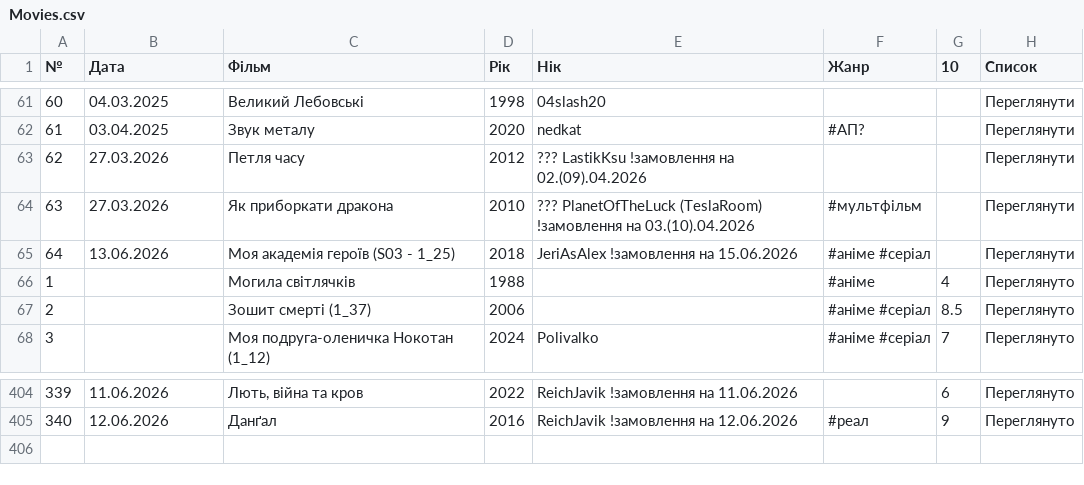
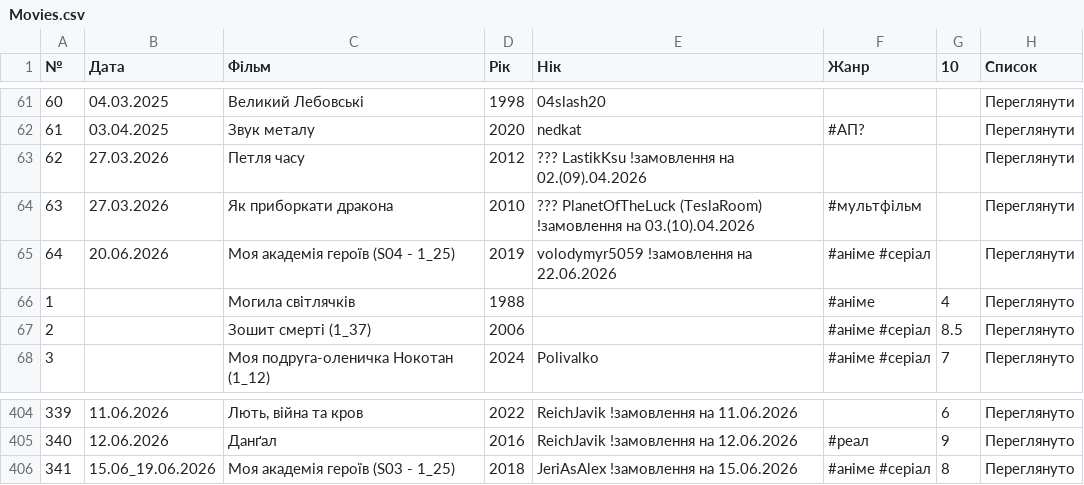
Before and after one commit to PlanetOfTheLuck/info, a CSV file: data/Movies.csv, drawn as a sheet; only a part is shown, gaps mark what is left out.

```diff
--- a/data/Movies.csv
+++ b/data/Movies.csv
@@ -64,3 +64,3 @@
 63;27.03.2026;Як приборкати дракона;2010;??? PlanetOfTheLuck (TeslaRoom) !замовлення на 03.(10).04.2026;#мультфільм;;Переглянути
-64;13.06.2026;Моя академія героїв (S03 - 1_25);2018;JeriAsAlex !замовлення на 15.06.2026;#аніме #серіал;;Переглянути
+64;20.06.2026;Моя академія героїв (S04 - 1_25);2019;volodymyr5059 !замовлення на 22.06.2026;#аніме #серіал;;Переглянути
 1;;Могила світлячків;1988;;#аніме;4;Переглянуто
@@ -405 +405,2 @@
 340;12.06.2026;Данґал;2016;ReichJavik !замовлення на 12.06.2026;#реал;9;Переглянуто
+341;15.06_19.06.2026;Моя академія героїв (S03 - 1_25);2018;JeriAsAlex !замовлення на 15.06.2026;#аніме #серіал;8;Переглянуто
```
Also changed, not shown: data/OnlineTopStream.csv, data/RaidLog_(↑).csv, 1 other file.
